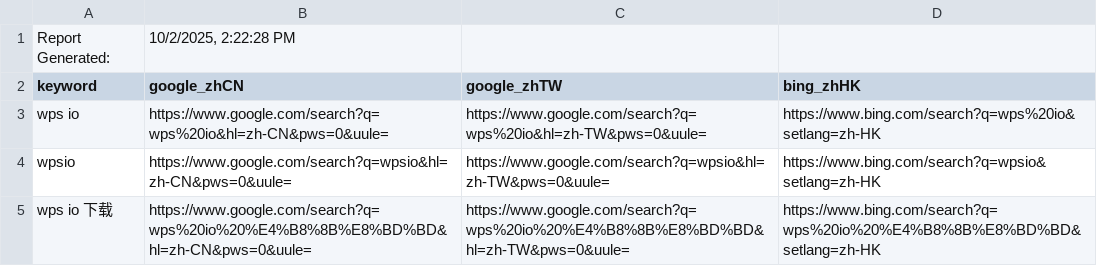
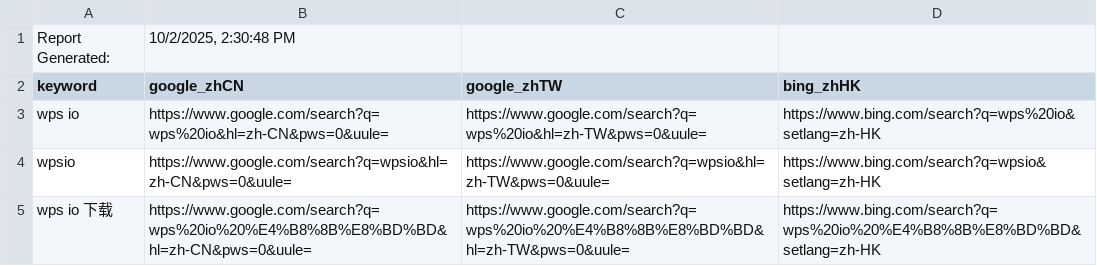
Before and after one commit to sunny-bkk-tech/wpsio.com, a CSV file: reports/serp/manual_serp_links.csv, drawn as a sheet; only a part is shown.

```diff
--- a/reports/serp/manual_serp_links.csv
+++ b/reports/serp/manual_serp_links.csv
@@ -1,2 +1,2 @@
-Report Generated:,"10/2/2025, 2:22:28 PM"
+Report Generated:,"10/2/2025, 2:30:48 PM"
 keyword,google_zhCN,google_zhTW,bing_zhHK
```
Also changed, not shown: 9 other files.
